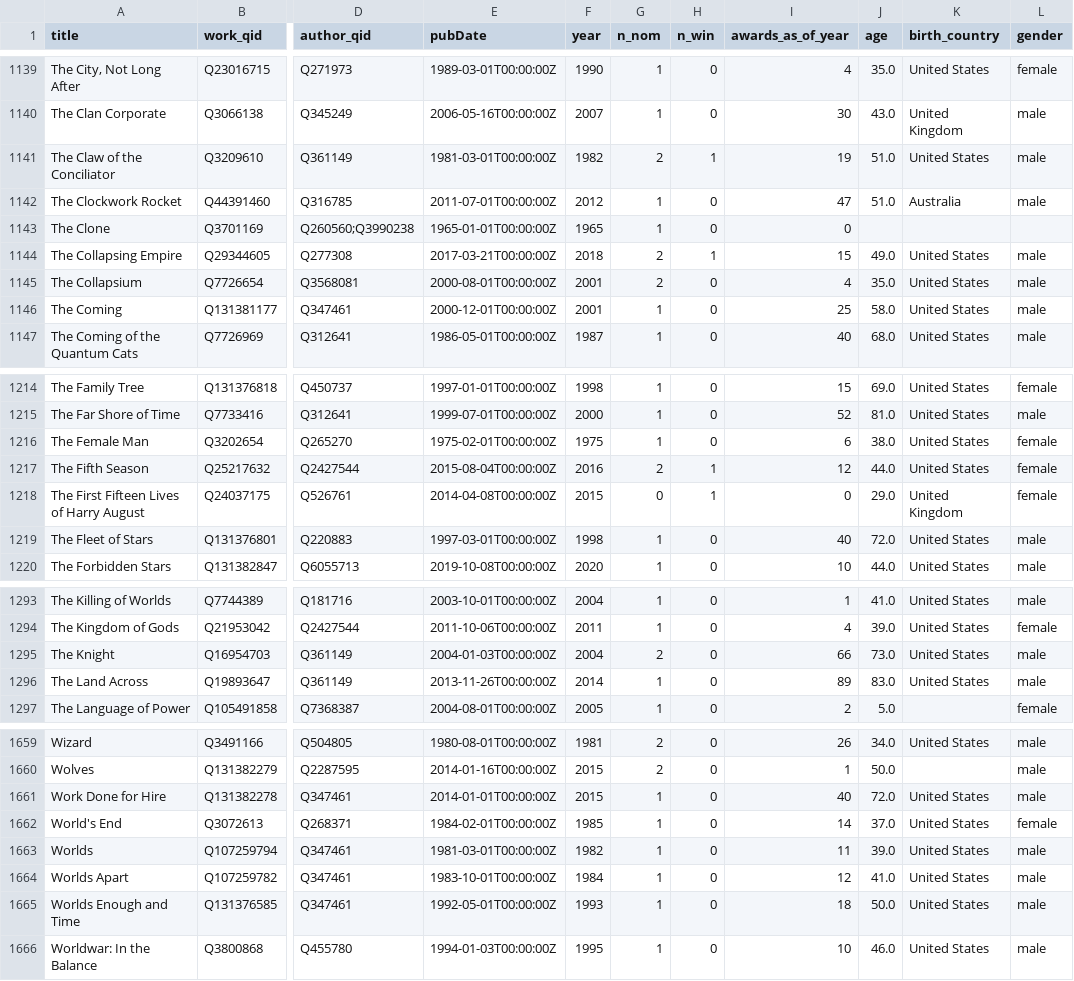
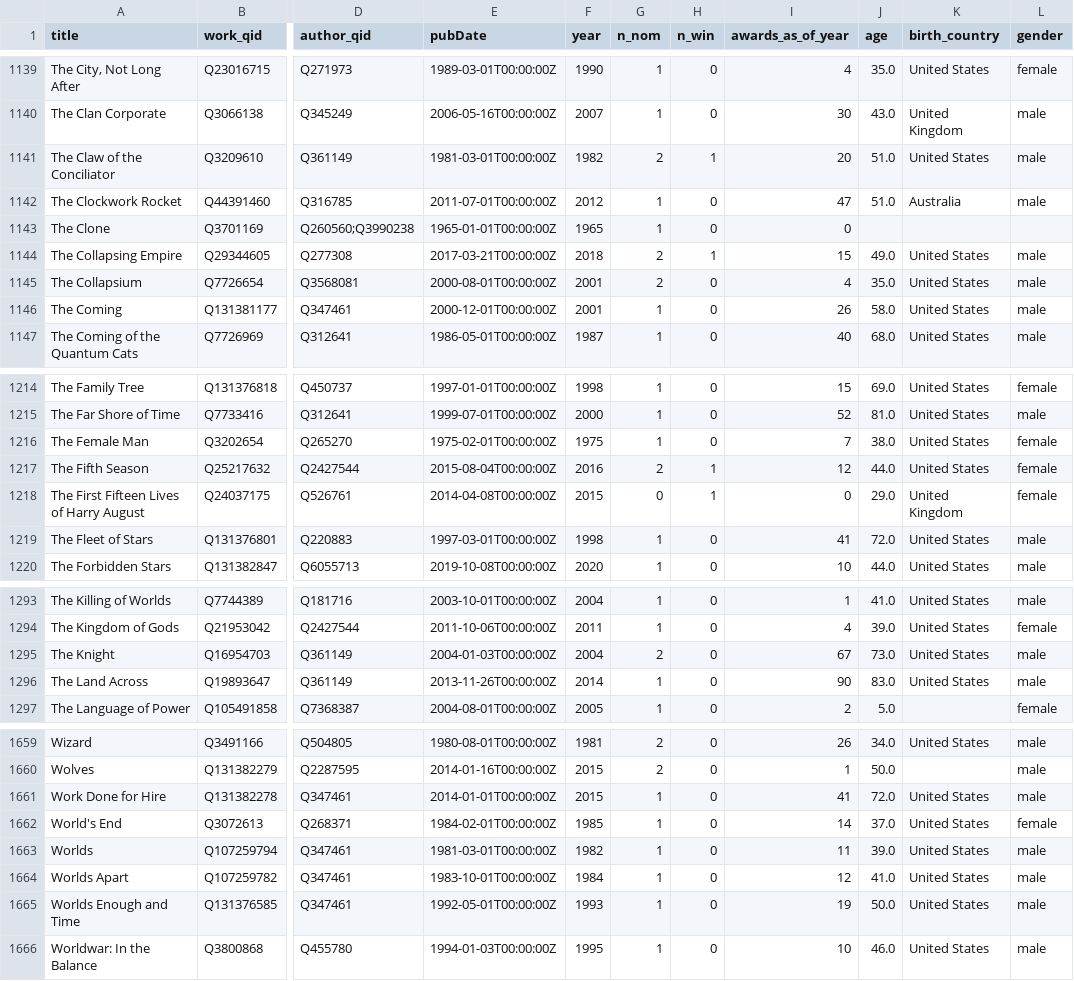
Before and after one commit to raineszm/sff-predict, a CSV file: data/nominated_novels.csv, drawn as a sheet; only a part is shown, gaps mark what is left out; the diff covers the shown part only; the diff names each change by its address in the sheet, - before the commit and + after, or states it on an @@ line.

```diff
--- a/data/nominated_novels.csv
+++ b/data/nominated_novels.csv
-I1141 (awards_as_of_year): 19
+I1141 (awards_as_of_year): 20
-I1146 (awards_as_of_year): 25
+I1146 (awards_as_of_year): 26
-I1216 (awards_as_of_year): 6
+I1216 (awards_as_of_year): 7
-I1219 (awards_as_of_year): 40
+I1219 (awards_as_of_year): 41
-I1295 (awards_as_of_year): 66
+I1295 (awards_as_of_year): 67
-I1296 (awards_as_of_year): 89
+I1296 (awards_as_of_year): 90
-I1661 (awards_as_of_year): 40
+I1661 (awards_as_of_year): 41
-I1665 (awards_as_of_year): 18
+I1665 (awards_as_of_year): 19
```
Also changed, not shown: 3 added rows, 3 removed rows and 53 edited cells elsewhere in this file, data/cumulative_awards.csv, data/wikipedia.csv, 9 other files.
